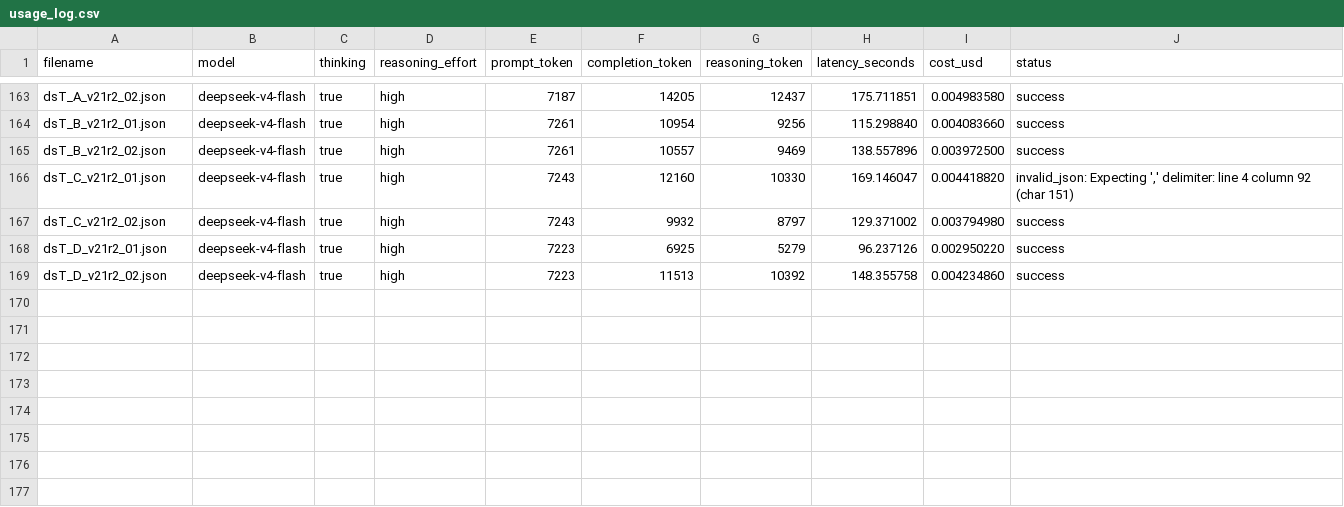
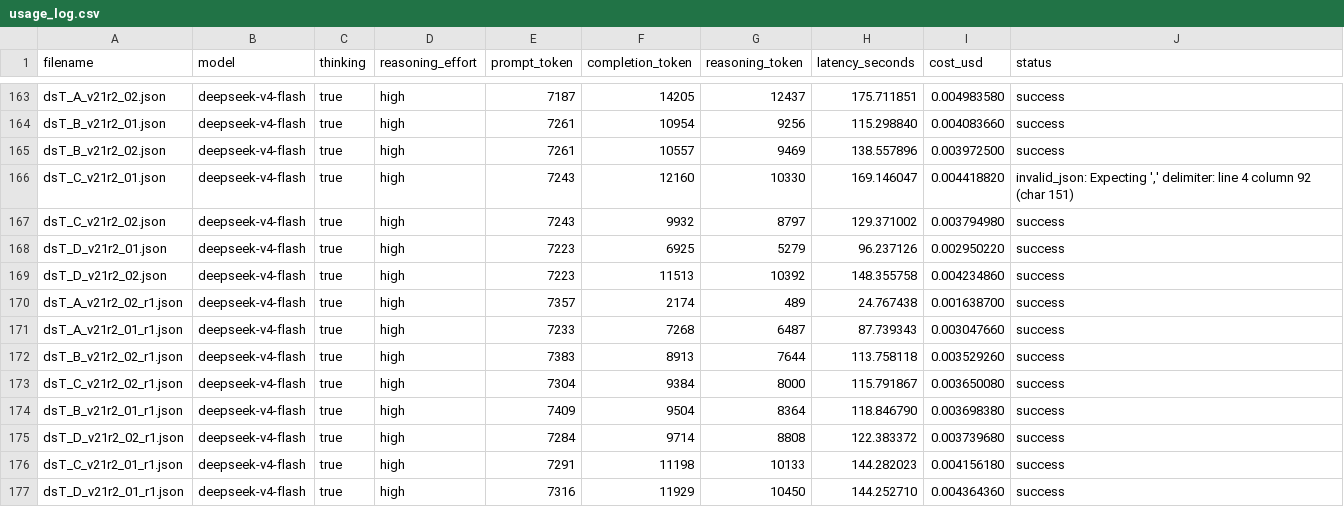
Before and after one commit to z1035639466-del/aiparty-exp, a CSV file: usage_log.csv, drawn as a sheet; only a part is shown, gaps mark what is left out.

Commit message:
data(v2.1.1): add r2 DeepSeek retries

```diff
--- a/usage_log.csv
+++ b/usage_log.csv
@@ -169 +169,9 @@ dsT_D_v21r2_01.json,deepseek-v4-flash,true,high,7223,6925,5279,96.237126,0.00295
 dsT_D_v21r2_02.json,deepseek-v4-flash,true,high,7223,11513,10392,148.355758,0.004234860,success
+dsT_A_v21r2_02_r1.json,deepseek-v4-flash,true,high,7357,2174,489,24.767438,0.001638700,success
+dsT_A_v21r2_01_r1.json,deepseek-v4-flash,true,high,7233,7268,6487,87.739343,0.003047660,success
+dsT_B_v21r2_02_r1.json,deepseek-v4-flash,true,high,7383,8913,7644,113.758118,0.003529260,success
+dsT_C_v21r2_02_r1.json,deepseek-v4-flash,true,high,7304,9384,8000,115.791867,0.003650080,success
+dsT_B_v21r2_01_r1.json,deepseek-v4-flash,true,high,7409,9504,8364,118.846790,0.003698380,success
+dsT_D_v21r2_02_r1.json,deepseek-v4-flash,true,high,7284,9714,8808,122.383372,0.003739680,success
+dsT_C_v21r2_01_r1.json,deepseek-v4-flash,true,high,7291,11198,10133,144.282023,0.004156180,success
+dsT_D_v21r2_01_r1.json,deepseek-v4-flash,true,high,7316,11929,10450,144.252710,0.004364360,success
```
Also changed, not shown: 14 other files.
